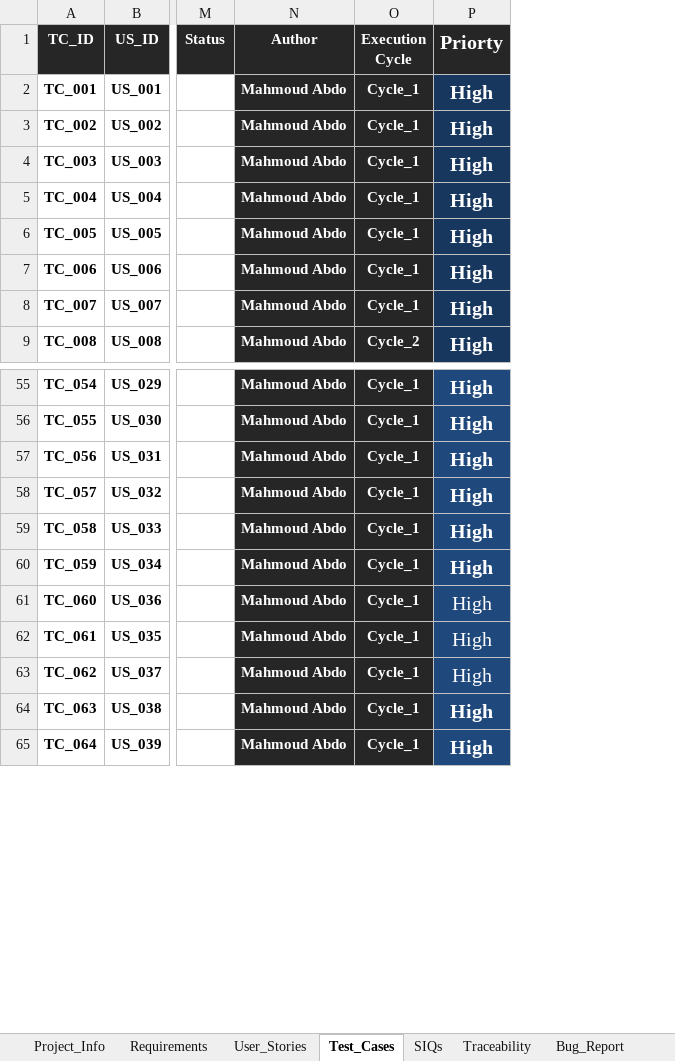
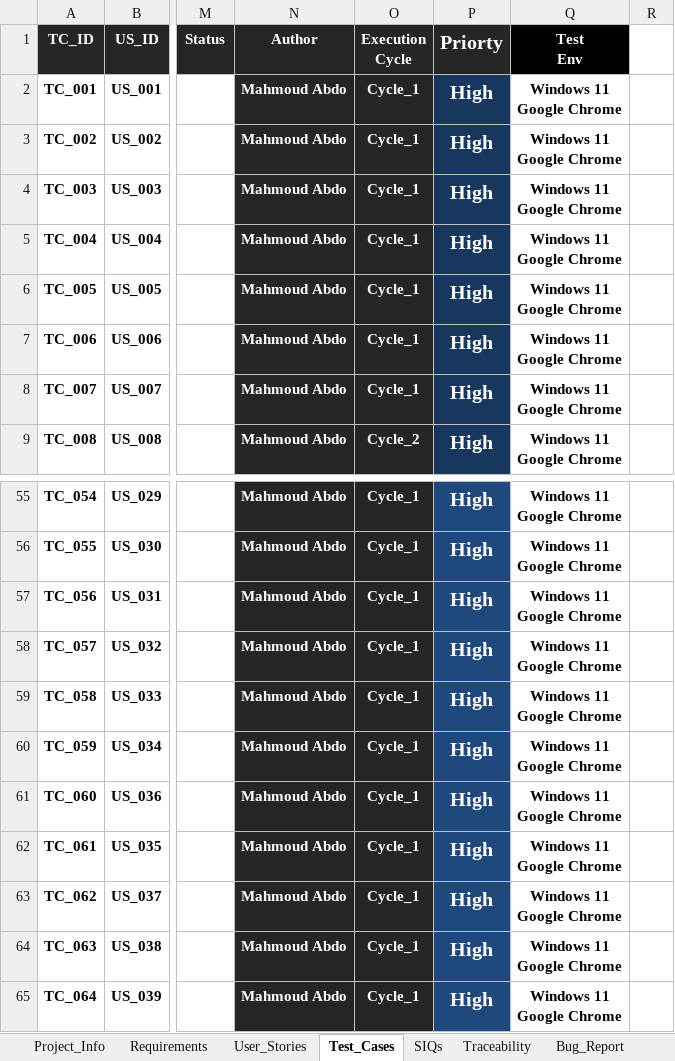
Before and after one commit to nhahub/NHA-052, an Excel workbook: Swag_Labs_Manual_Testing.xlsx, sheet Test_Cases, drawn as a sheet; only a part is shown, gaps mark what is left out; values as stored, in another font and other column widths than the file's, no borders; conditional formats not drawn; ↵ is a line break in a cell; the diff covers the shown part only; the diff names each change by its address in the sheet, - before the commit and + after, or states it on an @@ line.

Commit message:
added ubuntu test cases

```diff
--- a/Swag_Labs_Manual_Testing.xlsx (sheet Test_Cases)
+++ b/Swag_Labs_Manual_Testing.xlsx (sheet Test_Cases)
+column Q (Test Env), rows 2-9: all Windows 11 ↵ Google Chrome; rows 55-65: all Windows 11 ↵ Google Chrome
+column R, empty
-P61:P63 bold: off
+P61:P63 bold: on
```
Also changed, not shown: 19 added rows and cell formats elsewhere in this sheet, 1 other file.
